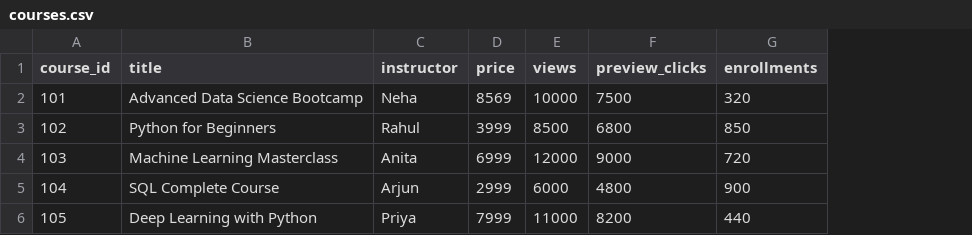
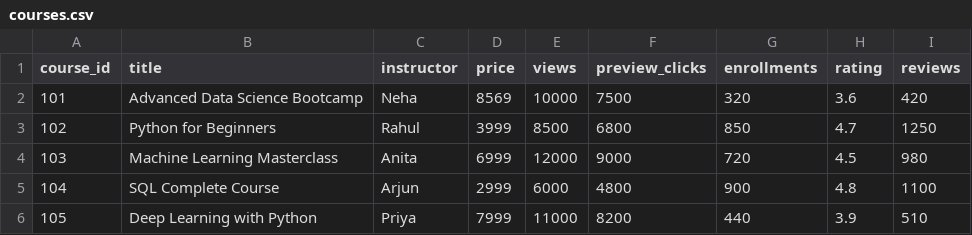
Before and after one commit to kalviumcommunity/Squad68_5th-sem_Sprint-1_WI, a CSV file: Backend/data/courses.csv, drawn as a sheet; the diff names each change by its address in the sheet, - before the commit and + after, or states it on an @@ line.

```diff
--- a/Backend/data/courses.csv
+++ b/Backend/data/courses.csv
+column H (rating), rows 2-6: 3.6 | 4.7 | 4.5 | 4.8 | 3.9
+column I (reviews), rows 2-6: 420 | 1250 | 980 | 1100 | 510
```
Also changed, not shown: 2 other files.
